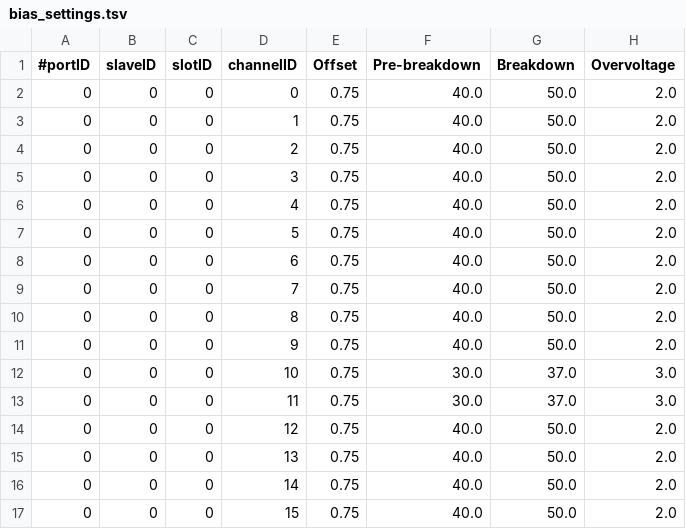
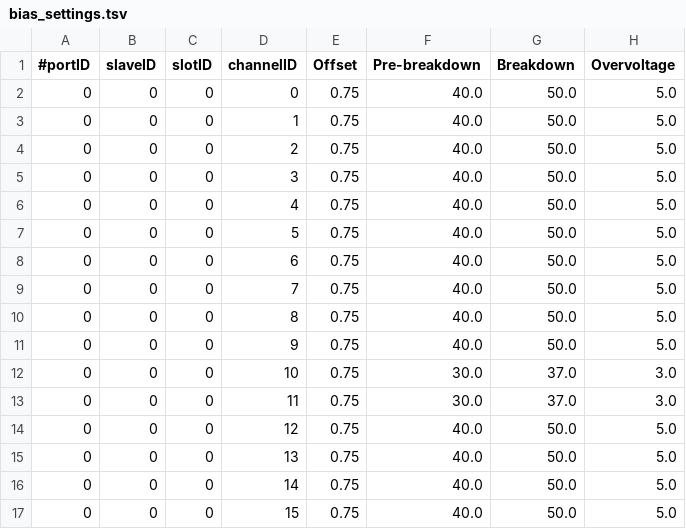
Before and after one commit to darento/acquire_petsys, a TSV file: test_data/FEM128/bias_settings.tsv, drawn as a sheet.

```diff
--- a/test_data/FEM128/bias_settings.tsv
+++ b/test_data/FEM128/bias_settings.tsv
@@ -1,17 +1,17 @@
 #portID	slaveID	slotID	channelID	Offset	Pre-breakdown	Breakdown	Overvoltage
-0	0	0	0	0.75	40.0	50.0	2.0
-0	0	0	1	0.75	40.0	50.0	2.0
-0	0	0	2	0.75	40.0	50.0	2.0
-0	0	0	3	0.75	40.0	50.0	2.0
-0	0	0	4	0.75	40.0	50.0	2.0
-0	0	0	5	0.75	40.0	50.0	2.0
-0	0	0	6	0.75	40.0	50.0	2.0
-0	0	0	7	0.75	40.0	50.0	2.0
-0	0	0	8	0.75	40.0	50.0	2.0
-0	0	0	9	0.75	40.0	50.0	2.0
+0	0	0	0	0.75	40.0	50.0	5.0
+0	0	0	1	0.75	40.0	50.0	5.0
+0	0	0	2	0.75	40.0	50.0	5.0
+0	0	0	3	0.75	40.0	50.0	5.0
+0	0	0	4	0.75	40.0	50.0	5.0
+0	0	0	5	0.75	40.0	50.0	5.0
+0	0	0	6	0.75	40.0	50.0	5.0
+0	0	0	7	0.75	40.0	50.0	5.0
+0	0	0	8	0.75	40.0	50.0	5.0
+0	0	0	9	0.75	40.0	50.0	5.0
 0	0	0	10	0.75	30.0	37.0	3.0
 0	0	0	11	0.75	30.0	37.0	3.0
-0	0	0	12	0.75	40.0	50.0	2.0
-0	0	0	13	0.75	40.0	50.0	2.0
-0	0	0	14	0.75	40.0	50.0	2.0
-0	0	0	15	0.75	40.0	50.0	2.0
+0	0	0	12	0.75	40.0	50.0	5.0
+0	0	0	13	0.75	40.0	50.0	5.0
+0	0	0	14	0.75	40.0	50.0	5.0
+0	0	0	15	0.75	40.0	50.0	5.0
```
Also changed, not shown: test_data/FEM128/disc_settings.tsv, 3 other files.
